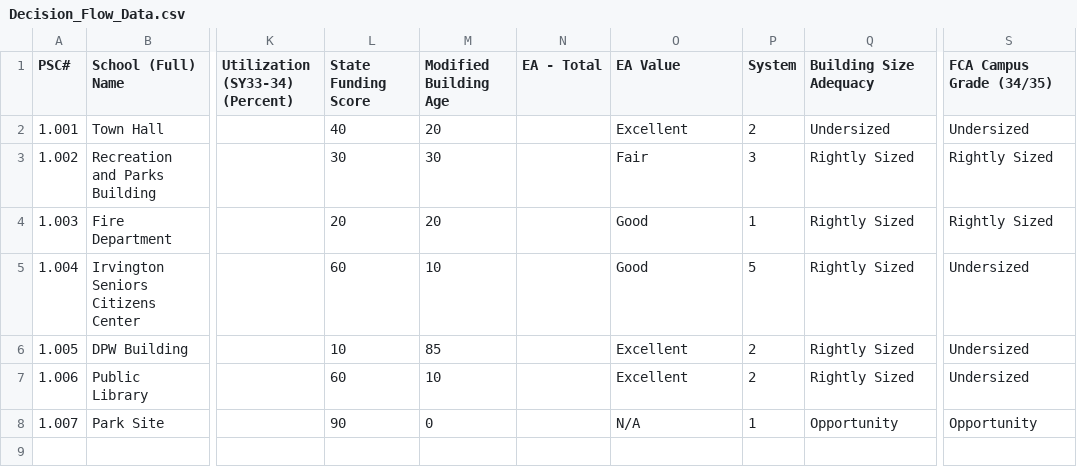
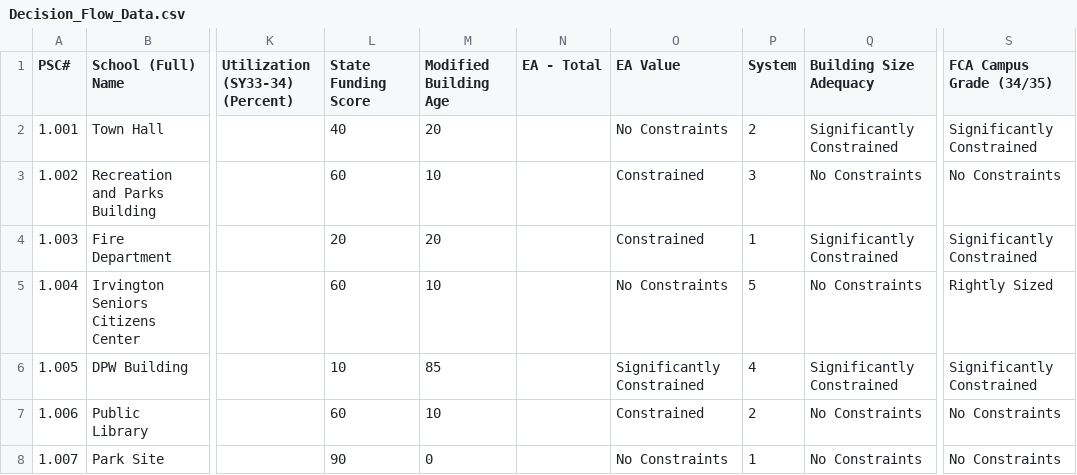
Before and after one commit to DWieberdink/Town-of-Irvington, a CSV file: Decision_Flow_Data.csv, drawn as a sheet; only a part is shown, gaps mark what is left out; the diff names each change by its address in the sheet, - before the commit and + after, or states it on an @@ line.

Commit message:
Update Decision_Flow_Data.csv

```diff
--- a/Decision_Flow_Data.csv
+++ b/Decision_Flow_Data.csv
-O2 (EA Value): Excellent
+O2 (EA Value): No Constraints
-Q2 (Building Size Adequacy): Undersized
+Q2 (Building Size Adequacy): Significantly Constrained
-S2 (FCA Campus Grade (34/35)): Undersized
+S2 (FCA Campus Grade (34/35)): Significantly Constrained
-L3 (State Funding Score): 30
+L3 (State Funding Score): 60
-M3 (Modified Building Age): 30
+M3 (Modified Building Age): 10
-O3 (EA Value): Fair
+O3 (EA Value): Constrained
-Q3 (Building Size Adequacy): Rightly Sized
+Q3 (Building Size Adequacy): No Constraints
-S3 (FCA Campus Grade (34/35)): Rightly Sized
+S3 (FCA Campus Grade (34/35)): No Constraints
-O4 (EA Value): Good
+O4 (EA Value): Constrained
-Q4 (Building Size Adequacy): Rightly Sized
+Q4 (Building Size Adequacy): Significantly Constrained
-S4 (FCA Campus Grade (34/35)): Rightly Sized
+S4 (FCA Campus Grade (34/35)): Significantly Constrained
-O5 (EA Value): Good
+O5 (EA Value): No Constraints
-Q5 (Building Size Adequacy): Rightly Sized
+Q5 (Building Size Adequacy): No Constraints
-S5 (FCA Campus Grade (34/35)): Undersized
+S5 (FCA Campus Grade (34/35)): Rightly Sized
-O6 (EA Value): Excellent
+O6 (EA Value): Significantly Constrained
-P6 (System): 2
+P6 (System): 4
-Q6 (Building Size Adequacy): Rightly Sized
+Q6 (Building Size Adequacy): Significantly Constrained
-S6 (FCA Campus Grade (34/35)): Undersized
+S6 (FCA Campus Grade (34/35)): Significantly Constrained
-O7 (EA Value): Excellent
+O7 (EA Value): Constrained
-Q7 (Building Size Adequacy): Rightly Sized
+Q7 (Building Size Adequacy): No Constraints
-S7 (FCA Campus Grade (34/35)): Undersized
+S7 (FCA Campus Grade (34/35)): No Constraints
-O8 (EA Value): N/A
+O8 (EA Value): No Constraints
-Q8 (Building Size Adequacy): Opportunity
+Q8 (Building Size Adequacy): No Constraints
-S8 (FCA Campus Grade (34/35)): Opportunity
+S8 (FCA Campus Grade (34/35)): No Constraints
```
